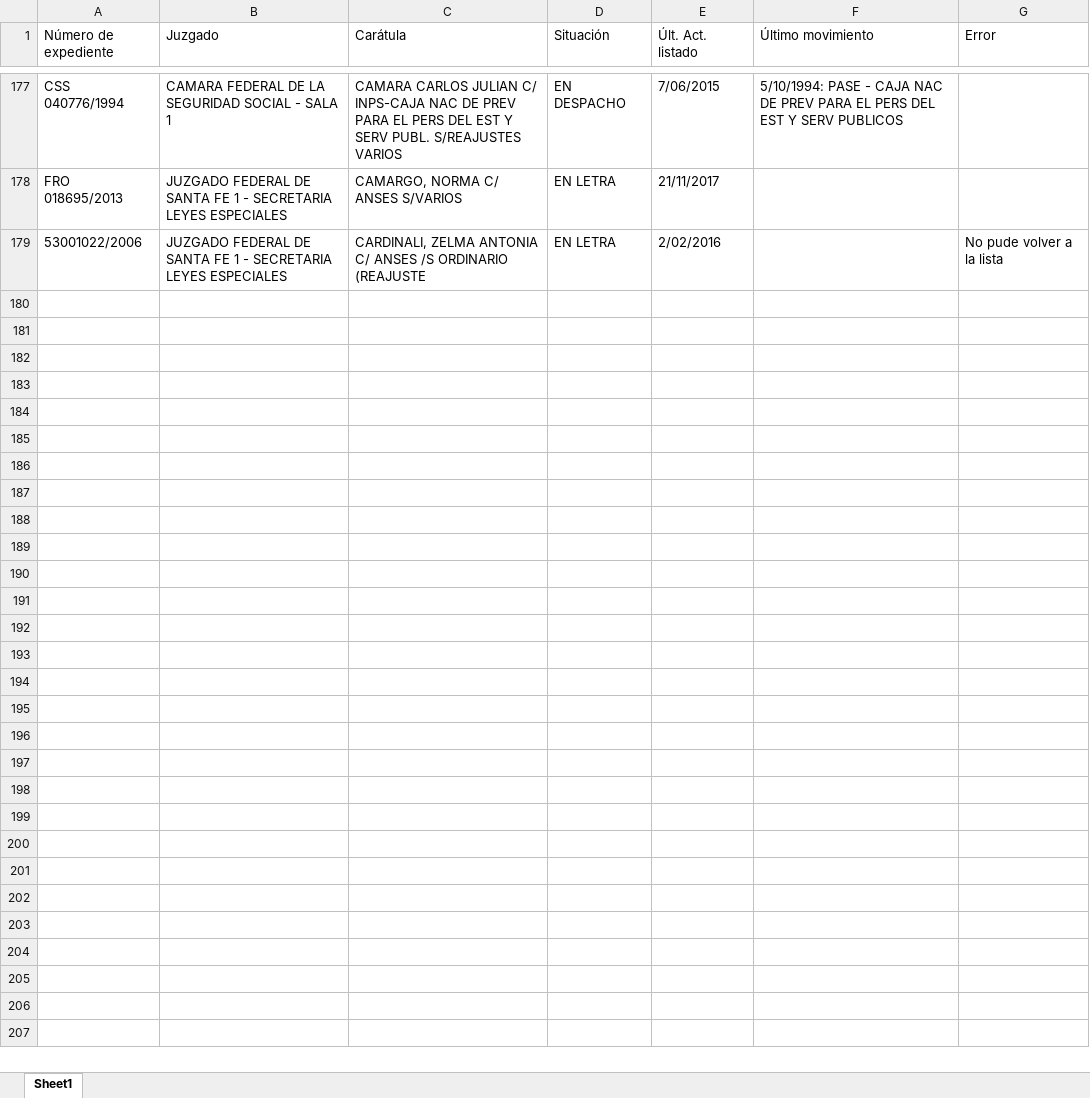
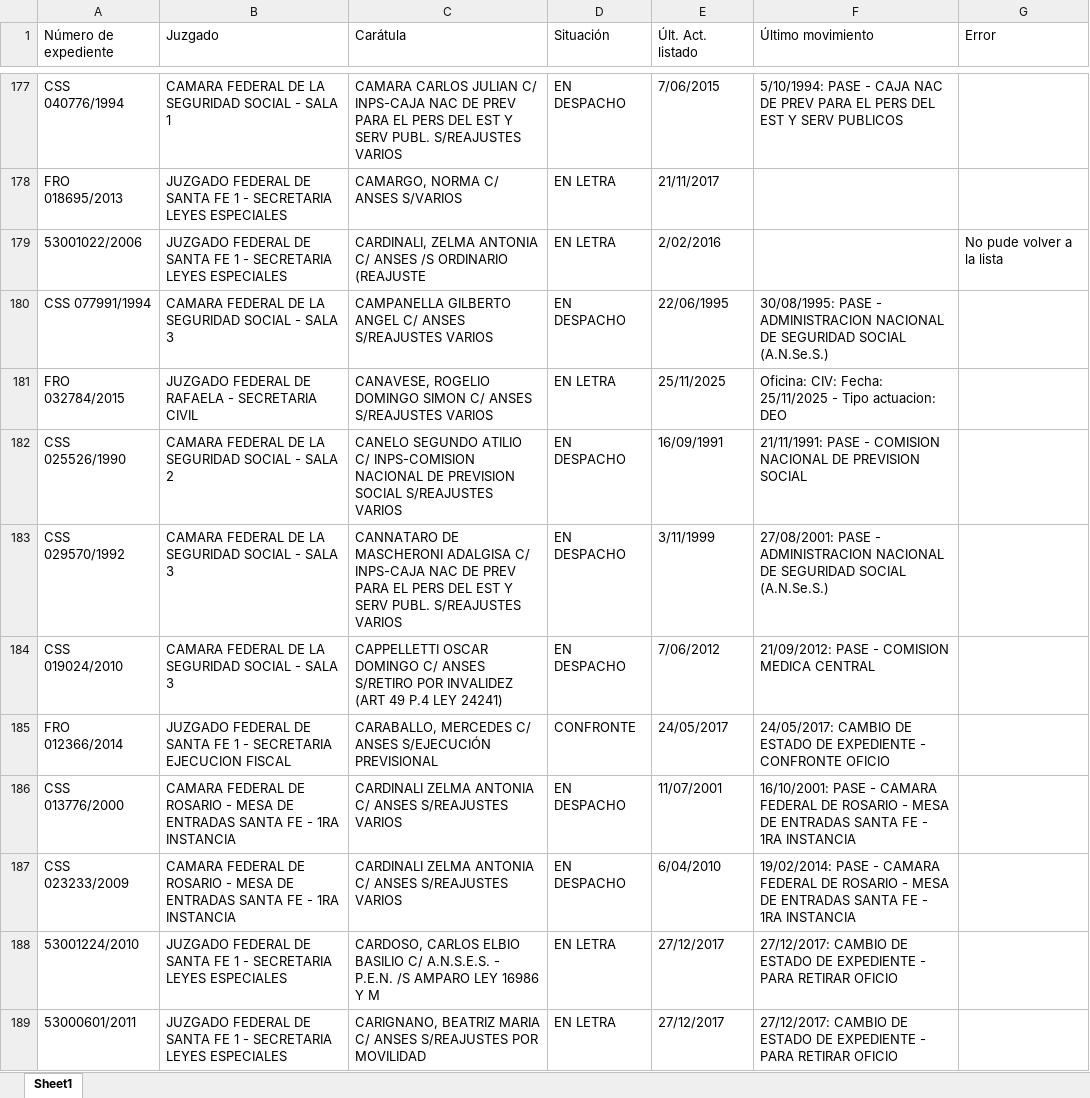
Before and after one commit to equintanafattor/scrap-mantaras, an Excel workbook: expedientes_pjn_detalle.xlsx, sheet Sheet1, drawn as a sheet; only a part is shown, gaps mark what is left out; values as stored, in another font and other column widths than the file's, no borders; the diff covers the shown part only; the diff names each change by its address in the sheet, - before the commit and + after, or states it on an @@ line.

```diff
--- a/expedientes_pjn_detalle.xlsx (sheet Sheet1)
+++ b/expedientes_pjn_detalle.xlsx (sheet Sheet1)
+row 180: CSS 077991/1994 | CAMARA FEDERAL DE LA SEGURIDAD SOCIAL - SALA 3 | CAMPANELLA GILBERTO ANGEL C/ ANSES S/REAJUSTES VARIOS | EN DESPACHO | 22/06/1995 | 30/08/1995: PASE - ADMINISTRACION NACIONAL DE SEGURIDAD SOCIAL (A.N.Se.S.)
+row 181: FRO 032784/2015 | JUZGADO FEDERAL DE RAFAELA - SECRETARIA CIVIL | CANAVESE, ROGELIO DOMINGO SIMON C/ ANSES S/REAJUSTES VARIOS | EN LETRA | 25/11/2025 | Oficina: CIV: Fecha: 25/11/2025 - Tipo actuacion: DEO
+row 182: CSS 025526/1990 | CAMARA FEDERAL DE LA SEGURIDAD SOCIAL - SALA 2 | CANELO SEGUNDO ATILIO C/ INPS-COMISION NACIONAL DE PREVISION SOCIAL S/REAJUSTES VARIOS | EN DESPACHO | 16/09/1991 | 21/11/1991: PASE - COMISION NACIONAL DE PREVISION SOCIAL
+row 183: CSS 029570/1992 | CAMARA FEDERAL DE LA SEGURIDAD SOCIAL - SALA 3 | CANNATARO DE MASCHERONI ADALGISA C/ INPS-CAJA NAC DE PREV PARA EL PERS DEL EST Y SERV PUBL. S/REAJUSTES VARIOS | EN DESPACHO | 3/11/1999 | 27/08/2001: PASE - ADMINISTRACION NACIONAL DE SEGURIDAD SOCIAL (A.N.Se.S.)
+row 184: CSS 019024/2010 | CAMARA FEDERAL DE LA SEGURIDAD SOCIAL - SALA 3 | CAPPELLETTI OSCAR DOMINGO C/ ANSES S/RETIRO POR INVALIDEZ (ART 49 P.4 LEY 24241) | EN DESPACHO | 7/06/2012 | 21/09/2012: PASE - COMISION MEDICA CENTRAL
+row 185: FRO 012366/2014 | JUZGADO FEDERAL DE SANTA FE 1 - SECRETARIA EJECUCION FISCAL | CARABALLO, MERCEDES C/ ANSES S/EJECUCIÓN PREVISIONAL | CONFRONTE | 24/05/2017 | 24/05/2017: CAMBIO DE ESTADO DE EXPEDIENTE - CONFRONTE OFICIO
+row 186: CSS 013776/2000 | CAMARA FEDERAL DE ROSARIO - MESA DE ENTRADAS SANTA FE - 1RA INSTANCIA | CARDINALI ZELMA ANTONIA C/ ANSES S/REAJUSTES VARIOS | EN DESPACHO | 11/07/2001 | 16/10/2001: PASE - CAMARA FEDERAL DE ROSARIO - MESA DE ENTRADAS SANTA FE - 1RA INSTANCIA
+row 187: CSS 023233/2009 | CAMARA FEDERAL DE ROSARIO - MESA DE ENTRADAS SANTA FE - 1RA INSTANCIA | CARDINALI ZELMA ANTONIA C/ ANSES S/REAJUSTES VARIOS | EN DESPACHO | 6/04/2010 | 19/02/2014: PASE - CAMARA FEDERAL DE ROSARIO - MESA DE ENTRADAS SANTA FE - 1RA INSTANCIA
+row 188: 53001224/2010 | JUZGADO FEDERAL DE SANTA FE 1 - SECRETARIA LEYES ESPECIALES | CARDOSO, CARLOS ELBIO BASILIO C/ A.N.S.E.S. - P.E.N. /S AMPARO LEY 16986 Y M | EN LETRA | 27/12/2017 | 27/12/2017: CAMBIO DE ESTADO DE EXPEDIENTE - PARA RETIRAR OFICIO
+row 189: 53000601/2011 | JUZGADO FEDERAL DE SANTA FE 1 - SECRETARIA LEYES ESPECIALES | CARIGNANO, BEATRIZ MARIA C/ ANSES S/REAJUSTES POR MOVILIDAD | EN LETRA | 27/12/2017 | 27/12/2017: CAMBIO DE ESTADO DE EXPEDIENTE - PARA RETIRAR OFICIO
```
Also changed, not shown: 78 added rows elsewhere in this sheet, 2 other files.
